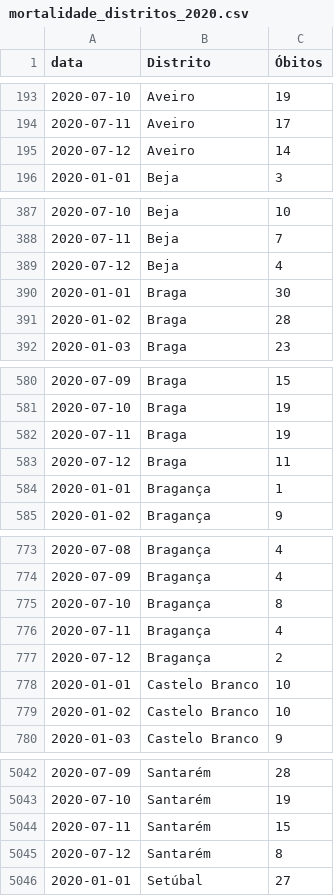
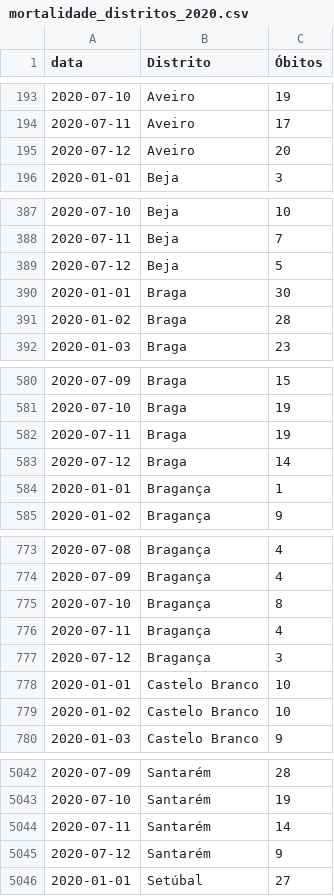
Before and after one commit to covid19pt/covid-19-pt-data, a CSV file: mortalidade_distritos_2020.csv, drawn as a sheet; only a part is shown, gaps mark what is left out; the diff covers the shown part only.

```diff
--- a/mortalidade_distritos_2020.csv
+++ b/mortalidade_distritos_2020.csv
@@ -194,3 +194,3 @@ data,Distrito,Óbitos
 2020-07-11,Aveiro,17
-2020-07-12,Aveiro,14
+2020-07-12,Aveiro,20
 2020-01-01,Beja,3
@@ -388,3 +388,3 @@ data,Distrito,Óbitos
 2020-07-11,Beja,7
-2020-07-12,Beja,4
+2020-07-12,Beja,5
 2020-01-01,Braga,30
@@ -582,3 +582,3 @@ data,Distrito,Óbitos
 2020-07-11,Braga,19
-2020-07-12,Braga,11
+2020-07-12,Braga,14
 2020-01-01,Bragança,1
@@ -776,3 +776,3 @@ data,Distrito,Óbitos
 2020-07-11,Bragança,4
-2020-07-12,Bragança,2
+2020-07-12,Bragança,3
 2020-01-01,Castelo Branco,10
@@ -5043,4 +5043,4 @@ data,Distrito,Óbitos
 2020-07-10,Santarém,19
-2020-07-11,Santarém,15
-2020-07-12,Santarém,8
+2020-07-11,Santarém,14
+2020-07-12,Santarém,9
 2020-01-01,Setúbal,27
```
Also changed, not shown: 17 edited cells elsewhere in this file, mortalidade.csv.
